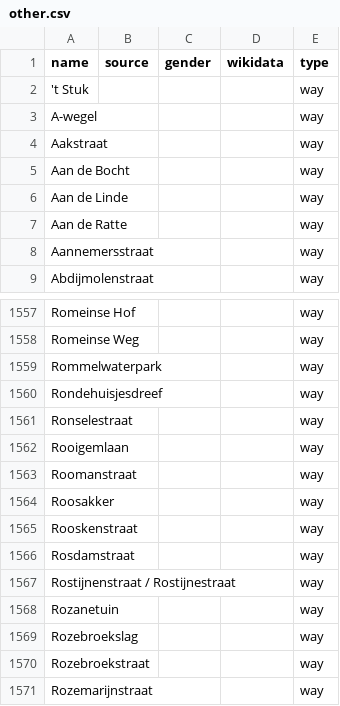
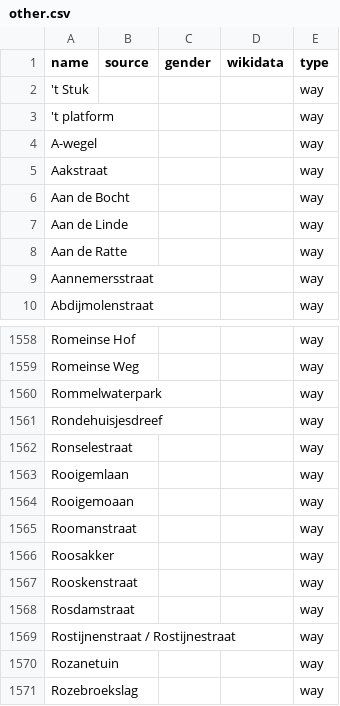
Before and after one commit to EqualStreetNames/equalstreetnames-gent, a CSV file: data/other.csv, drawn as a sheet; only a part is shown, gaps mark what is left out; the shorter side is filled out with more unchanged rows.

```diff
--- a/data/other.csv
+++ b/data/other.csv
@@ -2,2 +2,3 @@ name,source,gender,wikidata,type
 "'t Stuk",,,,way
+"'t platform",,,,way
 A-wegel,,,,way
@@ -1562,2 +1563,3 @@ Ronselestraat,,,,way
 Rooigemlaan,,,,way
+Rooigemoaan,,,,way
 Roomanstraat,,,,way
```
Also changed, not shown: data/gender.csv, 3 other files.
